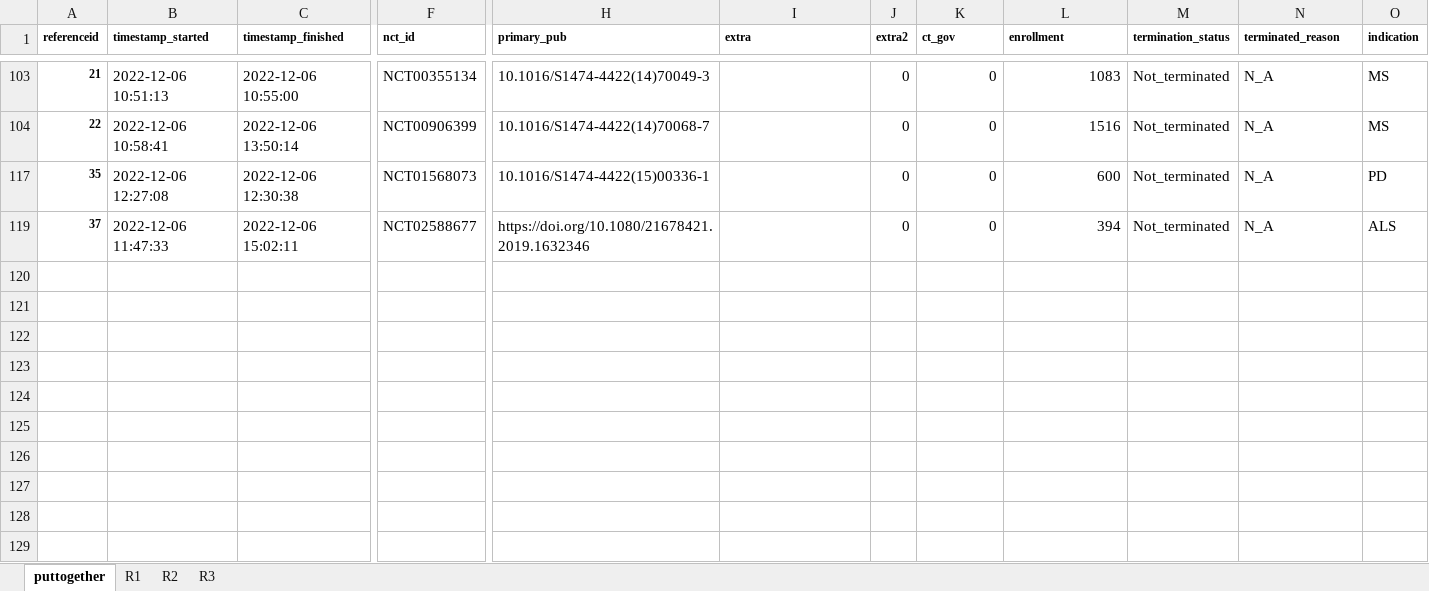
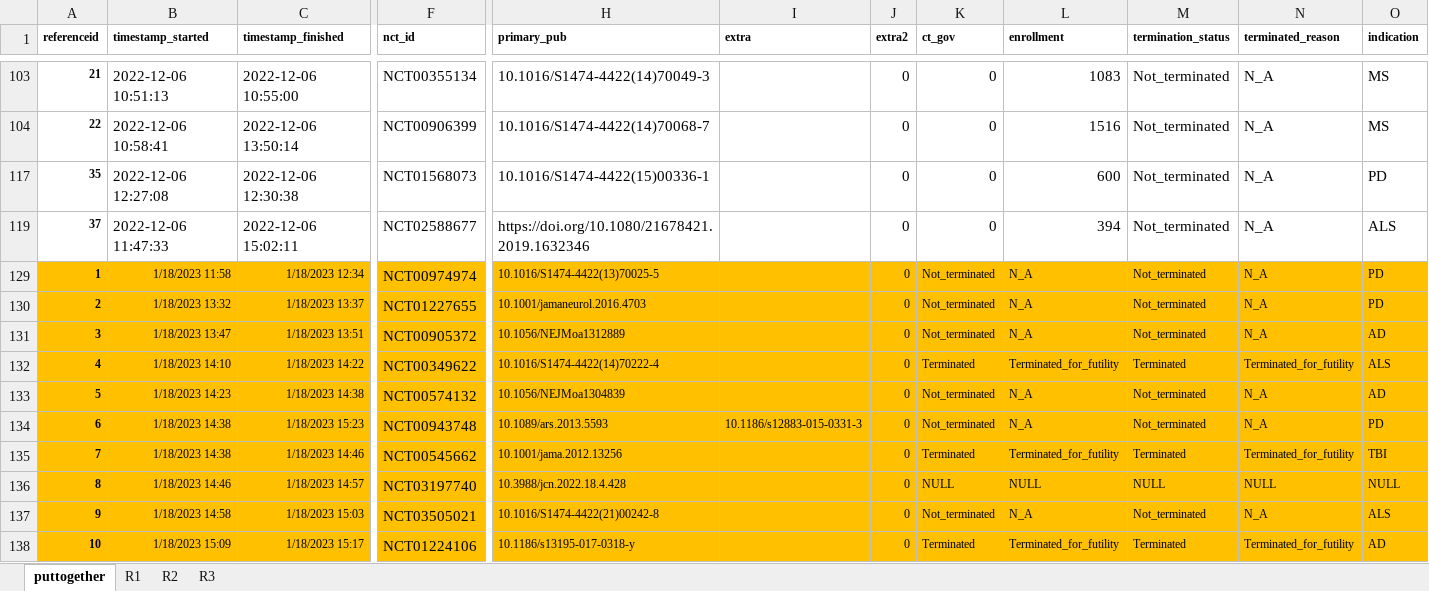
Before and after one commit to hannahmoyer210/Neurobypass, an Excel workbook: puttogether.xlsx, sheet puttogether, drawn as a sheet; only a part is shown, gaps mark what is left out; values as stored, in another font and other column widths than the file's, no borders; conditional formats not drawn; rows hold the shown columns only; the diff names each change by its address in the sheet, - before the commit and + after, or states it on an @@ line.

```diff
--- a/puttogether.xlsx (sheet puttogether)
+++ b/puttogether.xlsx (sheet puttogether)
+row 129: 1 | 1/18/2023 11:58 | 1/18/2023 12:34 | NCT00974974 | 10.1016/S1474-4422(13)70025-5 |  | 0 | Not_terminated | N_A | Not_terminated | N_A | PD
+row 130: 2 | 1/18/2023 13:32 | 1/18/2023 13:37 | NCT01227655 | 10.1001/jamaneurol.2016.4703 |  | 0 | Not_terminated | N_A | Not_terminated | N_A | PD
+row 131: 3 | 1/18/2023 13:47 | 1/18/2023 13:51 | NCT00905372 | 10.1056/NEJMoa1312889 |  | 0 | Not_terminated | N_A | Not_terminated | N_A | AD
+row 132: 4 | 1/18/2023 14:10 | 1/18/2023 14:22 | NCT00349622 | 10.1016/S1474-4422(14)70222-4 |  | 0 | Terminated | Terminated_for_futility | Terminated | Terminated_for_futility | ALS
+row 133: 5 | 1/18/2023 14:23 | 1/18/2023 14:38 | NCT00574132 | 10.1056/NEJMoa1304839 |  | 0 | Not_terminated | N_A | Not_terminated | N_A | AD
+row 134: 6 | 1/18/2023 14:38 | 1/18/2023 15:23 | NCT00943748 | 10.1089/ars.2013.5593 | 10.1186/s12883-015-0331-3 | 0 | Not_terminated | N_A | Not_terminated | N_A | PD
+row 135: 7 | 1/18/2023 14:38 | 1/18/2023 14:46 | NCT00545662 | 10.1001/jama.2012.13256 |  | 0 | Terminated | Terminated_for_futility | Terminated | Terminated_for_futility | TBI
+row 136: 8 | 1/18/2023 14:46 | 1/18/2023 14:57 | NCT03197740 | 10.3988/jcn.2022.18.4.428 |  | 0 | NULL | NULL | NULL | NULL | NULL
+row 137: 9 | 1/18/2023 14:58 | 1/18/2023 15:03 | NCT03505021 | 10.1016/S1474-4422(21)00242-8 |  | 0 | Not_terminated | N_A | Not_terminated | N_A | ALS
+row 138: 10 | 1/18/2023 15:09 | 1/18/2023 15:17 | NCT01224106 | 10.1186/s13195-017-0318-y |  | 0 | Terminated | Terminated_for_futility | Terminated | Terminated_for_futility | AD
```
Also changed, not shown: Allmatching.xlsx, 3 other files.
